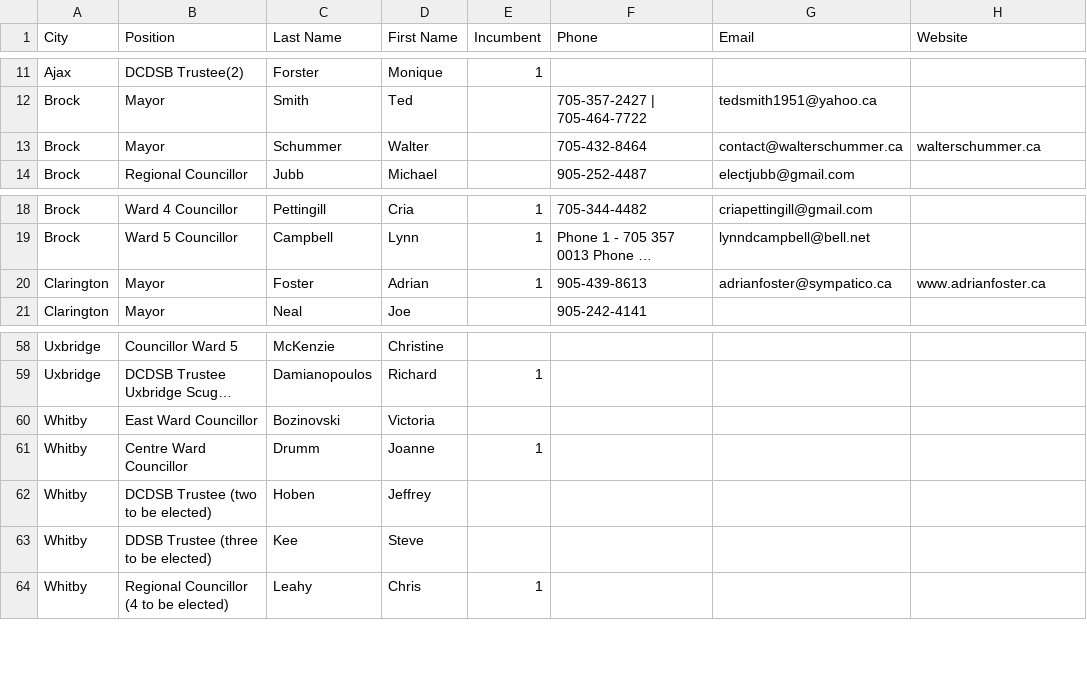
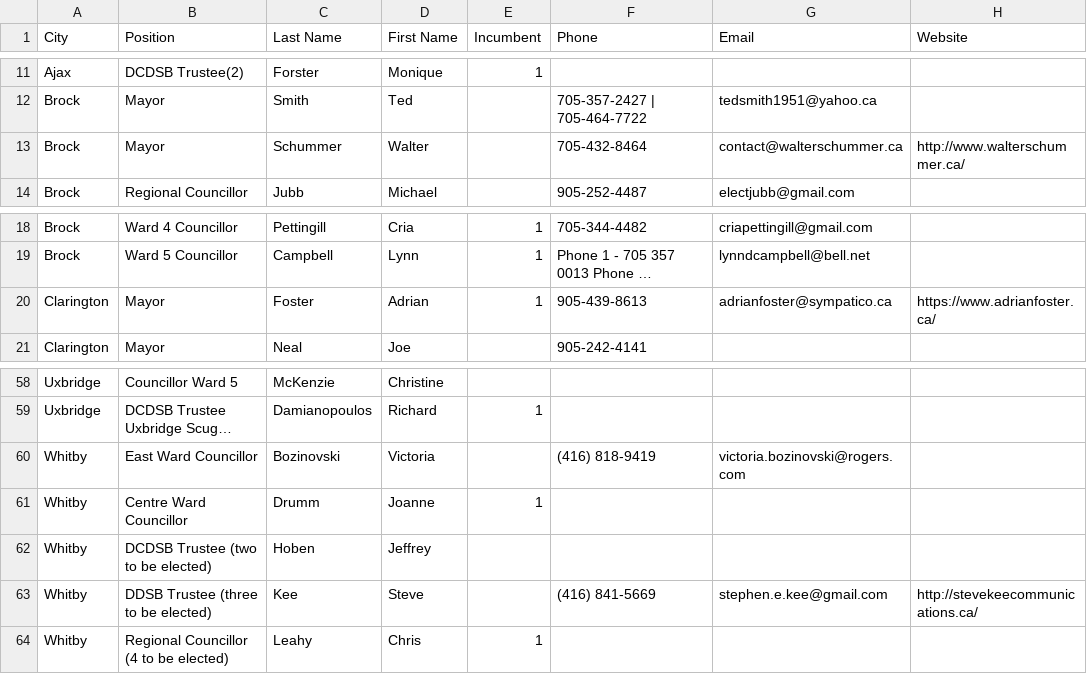
Before and after one commit to liamn74/durhamcandidates, a CSV file: candidates.csv, drawn as a sheet; only a part is shown, gaps mark what is left out; long unchanged cells end in …; the diff names each change by its address in the sheet, - before the commit and + after, or states it on an @@ line.

Commit message:
Updated Steve Kee and Victoria B with Email and Phone

```diff
--- a/candidates.csv
+++ b/candidates.csv
-H13 (Website): walterschummer.ca
+H13 (Website): http://www.walterschummer.ca/
-H20 (Website): www.adrianfoster.ca
+H20 (Website): https://www.adrianfoster.ca/
-F60 (Phone): (empty)
+F60 (Phone): (416) 818-9419
-G60 (Email): (empty)
+G60 (Email): victoria.bozinovski@rogers.com
-F63 (Phone): (empty)
+F63 (Phone): (416) 841-5669
-G63 (Email): (empty)
+G63 (Email): stephen.e.kee@gmail.com
-H63 (Website): (empty)
+H63 (Website): http://stevekeecommunications.ca/
```
